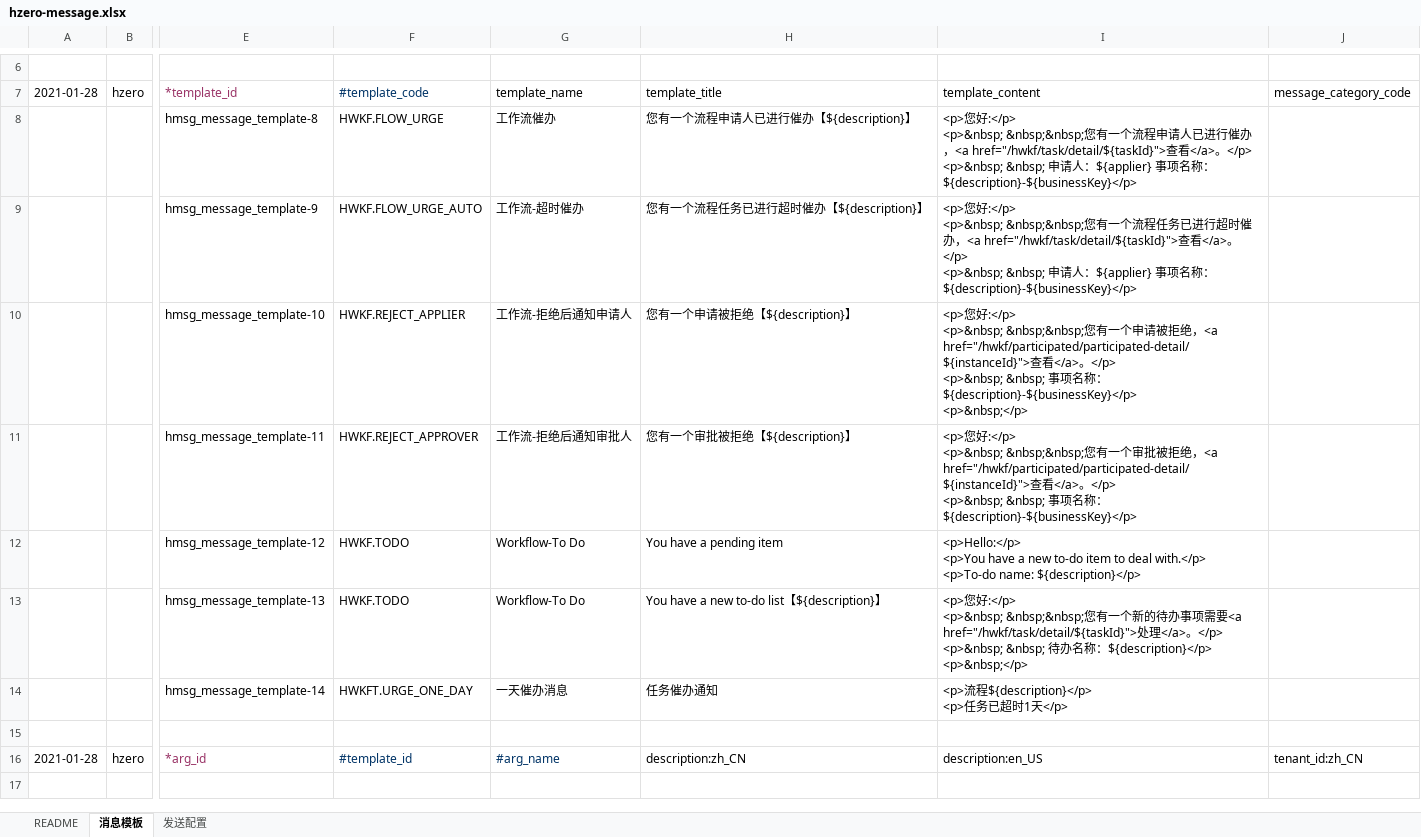
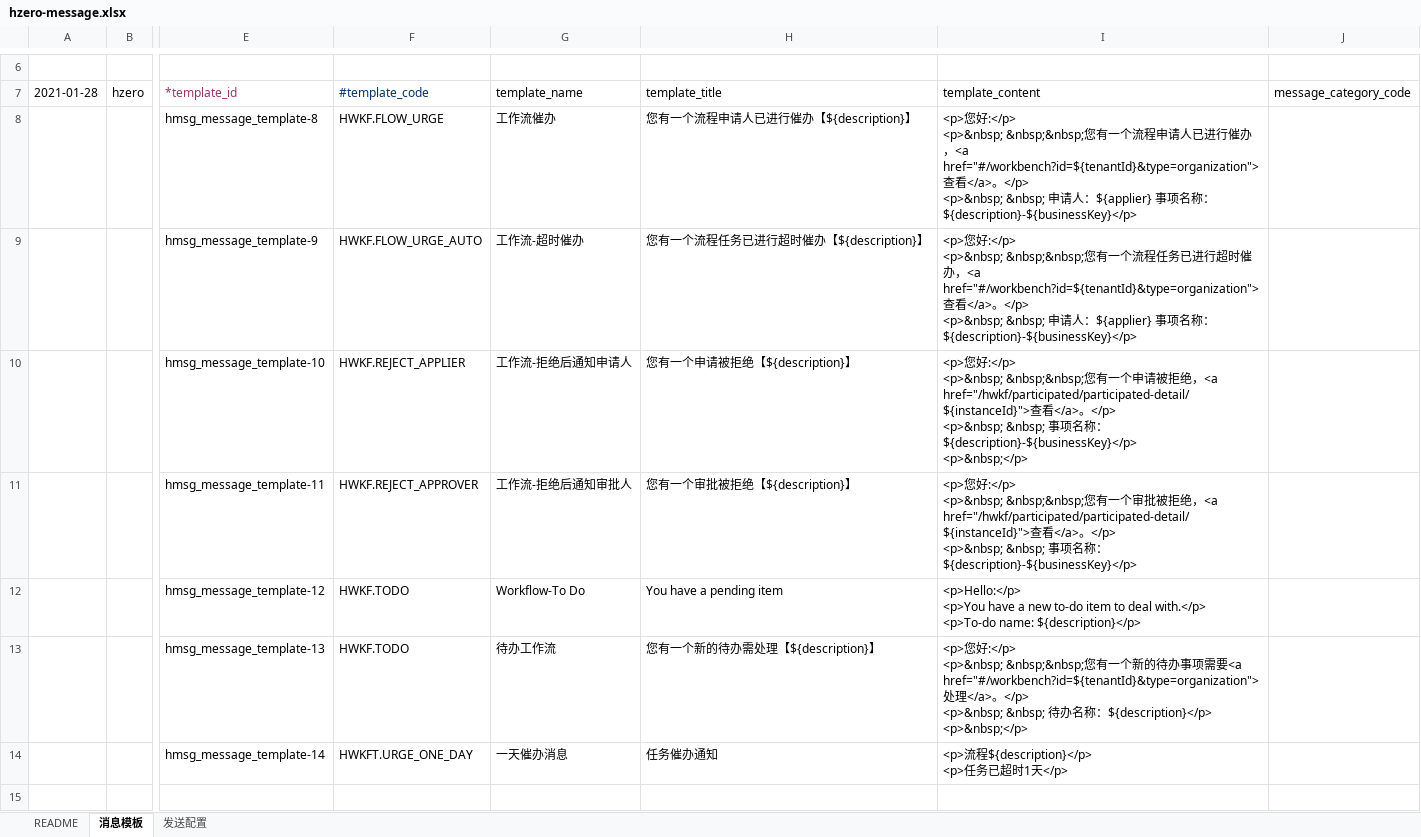
Before and after one commit to open-hand/workflow-service, an Excel workbook: src/main/resources/script/db/init-data/workflow_service/hzero_message/hzero-message.xlsx, sheet 消息模板, drawn as a sheet; only a part is shown, gaps mark what is left out; the shorter side is filled out with more unchanged rows; values as stored, in another font and other column widths than the file's, no borders; the diff names each change by its address in the sheet, - before the commit and + after, or states it on an @@ line.

```diff
--- a/src/main/resources/script/db/init-data/workflow_service/hzero_message/hzero-message.xlsx (sheet 消息模板)
+++ b/src/main/resources/script/db/init-data/workflow_service/hzero_message/hzero-message.xlsx (sheet 消息模板)
-I8 (template_content): …，<a href="/hwkf/task/detail/${taskId}">查看…
+I8 (template_content): …，<a href="#/workbench?id=${tenantId}&type=organization">查看…
-I9 (template_content): …，<a href="/hwkf/task/detail/${taskId}">查看…
+I9 (template_content): …，<a href="#/workbench?id=${tenantId}&type=organization">查看…
-G13 (template_name): Workflow-To Do
+G13 (template_name): 待办工作流
-H13 (template_title): You have a new to-do list【${description}】
+H13 (template_title): 您有一个新的待办需处理【${description}】
-I13 (template_content): …要<a href="/hwkf/task/detail/${taskId}">处理…
+I13 (template_content): …要<a href="#/workbench?id=${tenantId}&type=organization">处理…
```
Also changed, not shown: sheet 发送配置, src/main/resources/script/db/init-data/workflow_service/workflow_service/hzero-workflow-def.xlsx, 2 other files.
